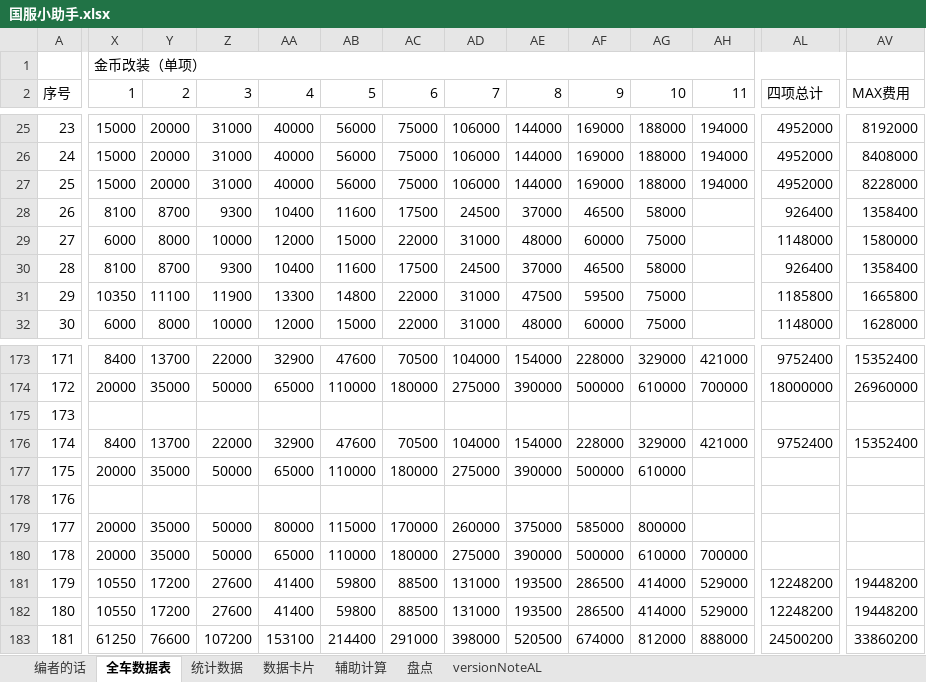
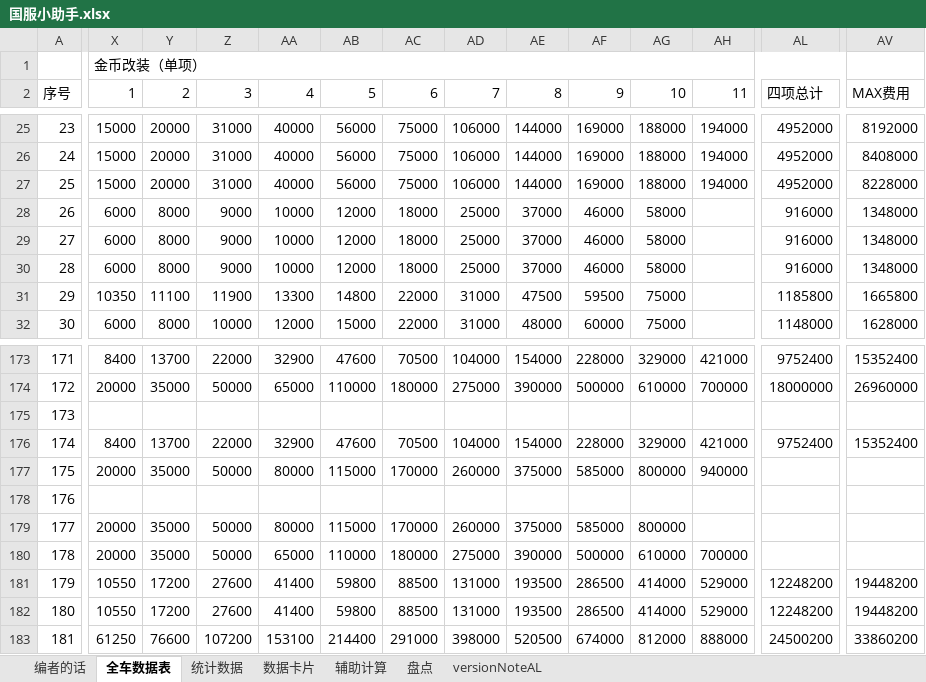
Before and after one commit to a9helper/a9-data, an Excel workbook: 国服小助手.xlsx, sheet 全车数据表, drawn as a sheet; only a part is shown, gaps mark what is left out; values as stored, in another font and other column widths than the file's, no cell formats; the diff covers the shown part only; the diff names each change by its address in the sheet, - before the commit and + after, or states it on an @@ line.

Commit message:
update

```diff
--- a/国服小助手.xlsx (sheet 全车数据表)
+++ b/国服小助手.xlsx (sheet 全车数据表)
-X28 (1): 8100
+X28 (1): 6000
-Y28 (2): 8700
+Y28 (2): 8000
-Z28 (3): 9300
+Z28 (3): 9000
-AA28 (4): 10400
+AA28 (4): 10000
-AB28 (5): 11600
+AB28 (5): 12000
-AC28 (6): 17500
+AC28 (6): 18000
-AD28 (7): 24500
+AD28 (7): 25000
-AF28 (9): 46500
+AF28 (9): 46000
-AL28 (四项总计): 926400
+AL28 (四项总计): 916000
-AV28 (MAX费用): 1358400
+AV28 (MAX费用): 1348000
-Z29 (3): 10000
+Z29 (3): 9000
-AA29 (4): 12000
+AA29 (4): 10000
-AB29 (5): 15000
+AB29 (5): 12000
-AC29 (6): 22000
+AC29 (6): 18000
-AD29 (7): 31000
+AD29 (7): 25000
-AE29 (8): 48000
+AE29 (8): 37000
-AF29 (9): 60000
+AF29 (9): 46000
-AG29 (10): 75000
+AG29 (10): 58000
-AL29 (四项总计): 1148000
+AL29 (四项总计): 916000
-AV29 (MAX费用): 1580000
+AV29 (MAX费用): 1348000
-X30 (1): 8100
+X30 (1): 6000
-Y30 (2): 8700
+Y30 (2): 8000
-Z30 (3): 9300
+Z30 (3): 9000
-AA30 (4): 10400
+AA30 (4): 10000
-AB30 (5): 11600
+AB30 (5): 12000
-AC30 (6): 17500
+AC30 (6): 18000
-AD30 (7): 24500
+AD30 (7): 25000
-AF30 (9): 46500
+AF30 (9): 46000
-AL30 (四项总计): 926400
+AL30 (四项总计): 916000
-AV30 (MAX费用): 1358400
+AV30 (MAX费用): 1348000
-AA177 (4): 65000
+AA177 (4): 80000
-AB177 (5): 110000
+AB177 (5): 115000
-AC177 (6): 180000
+AC177 (6): 170000
-AD177 (7): 275000
+AD177 (7): 260000
-AE177 (8): 390000
+AE177 (8): 375000
-AF177 (9): 500000
+AF177 (9): 585000
-AG177 (10): 610000
+AG177 (10): 800000
-AH177 (11): (empty)
+AH177 (11): 940000
```
Also changed, not shown: 194 edited cells elsewhere in this sheet, sheet 数据卡片, sheet 统计数据, cell formats.
